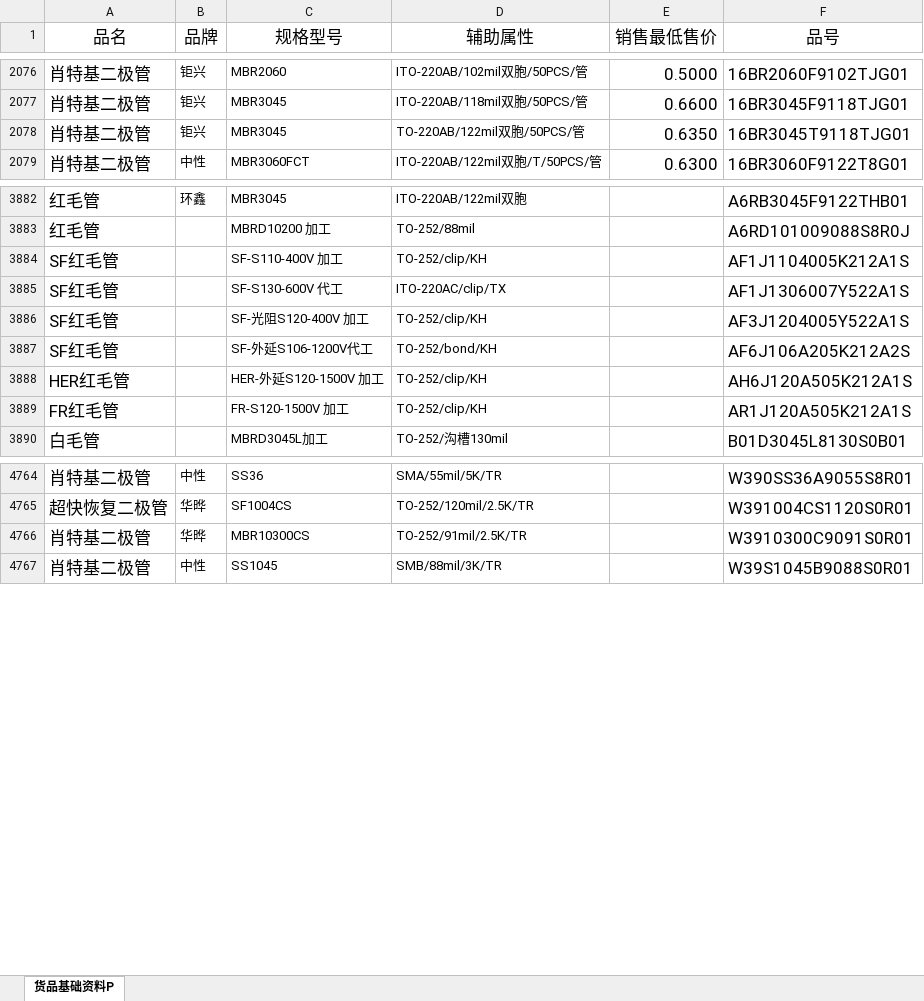
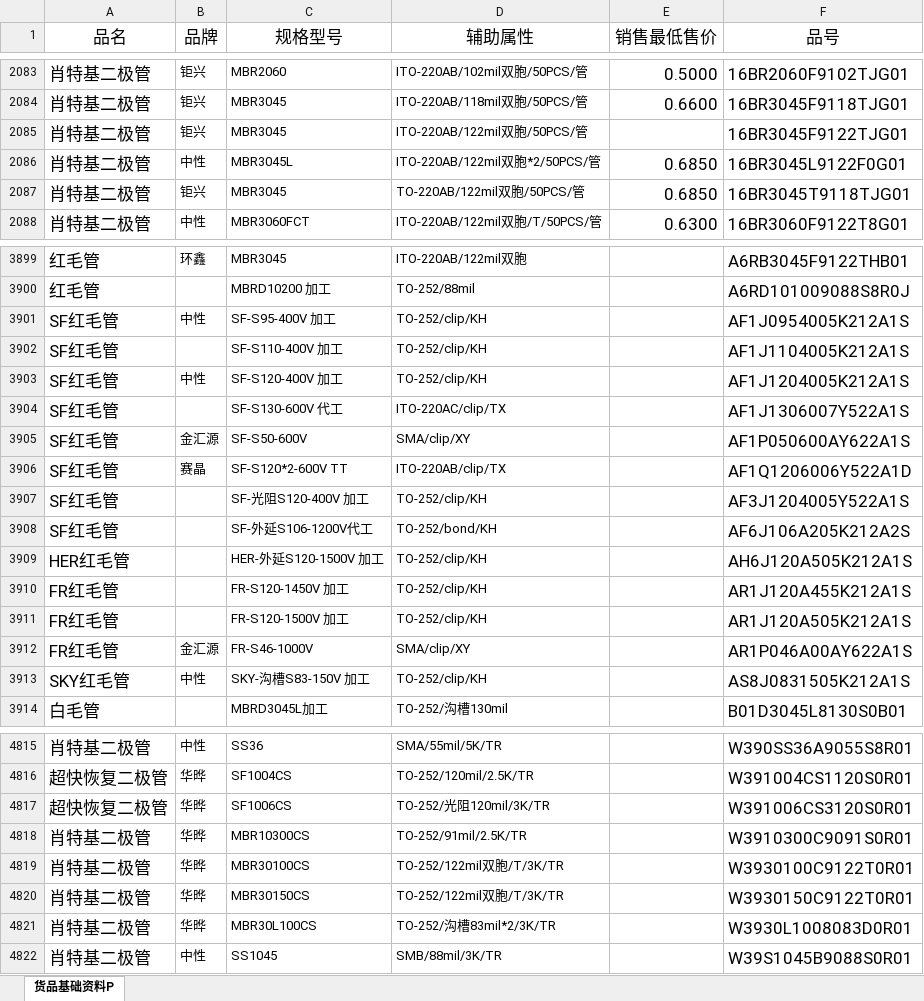
Before and after one commit to Agui1818/jx-price, an Excel workbook: 货品基础资料.xlsx, sheet 货品基础资料P, drawn as a sheet; only a part is shown, gaps mark what is left out; values as stored, in another font and other column widths than the file's, no borders; table styles not drawn; addresses are those after the commit; the diff covers the shown part only; the diff names each change by its address in the sheet, - before the commit and + after, or states it on an @@ line.

Commit message:
feat: 更新货品数据源至最新版本 (4851条)
- 新 Excel Sheet 名改为「货品基础资料P」，更新列索引映射
- 产品数量从 3839 增至 4851

```diff
--- a/货品基础资料.xlsx (sheet 货品基础资料P)
+++ b/货品基础资料.xlsx (sheet 货品基础资料P)
+row 2085: 肖特基二极管 | 钜兴 | MBR3045 | ITO-220AB/122mil双胞/50PCS/管 |  | 16BR3045F9122TJG01
+row 2086: 肖特基二极管 | 中性 | MBR3045L | ITO-220AB/122mil双胞*2/50PCS/管 | 0.6850 | 16BR3045L9122F0G01
-E2087 (销售最低售价): 0.6350
+E2087 (销售最低售价): 0.6850
+row 3901: SF红毛管 | 中性 | SF-S95-400V 加工 | TO-252/clip/KH |  | AF1J0954005K212A1S
+row 3903: SF红毛管 | 中性 | SF-S120-400V 加工 | TO-252/clip/KH |  | AF1J1204005K212A1S
+row 3905: SF红毛管 | 金汇源 | SF-S50-600V | SMA/clip/XY |  | AF1P050600AY622A1S
+row 3906: SF红毛管 | 赛晶 | SF-S120*2-600V TT | ITO-220AB/clip/TX |  | AF1Q1206006Y522A1D
+row 3910: FR红毛管 |  | FR-S120-1450V 加工 | TO-252/clip/KH |  | AR1J120A455K212A1S
+row 3912: FR红毛管 | 金汇源 | FR-S46-1000V | SMA/clip/XY |  | AR1P046A00AY622A1S
+row 3913: SKY红毛管 | 中性 | SKY-沟槽S83-150V 加工 | TO-252/clip/KH |  | AS8J0831505K212A1S
+row 4817: 超快恢复二极管 | 华晔 | SF1006CS | TO-252/光阻120mil/3K/TR |  | W391006CS3120S0R01
+row 4819: 肖特基二极管 | 华晔 | MBR30100CS | TO-252/122mil双胞/T/3K/TR |  | W3930100C9122T0R01
+row 4820: 肖特基二极管 | 华晔 | MBR30150CS | TO-252/122mil双胞/T/3K/TR |  | W3930150C9122T0R01
+row 4821: 肖特基二极管 | 华晔 | MBR30L100CS | TO-252/沟槽83mil*2/3K/TR |  | W3930L1008083D0R01
```
Also changed, not shown: 53 added rows and 149 edited cells elsewhere in this sheet, 2 other files.
